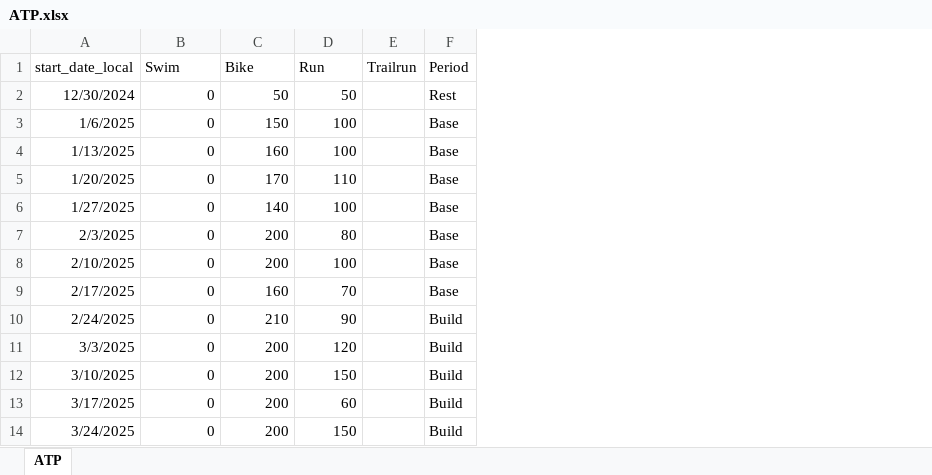
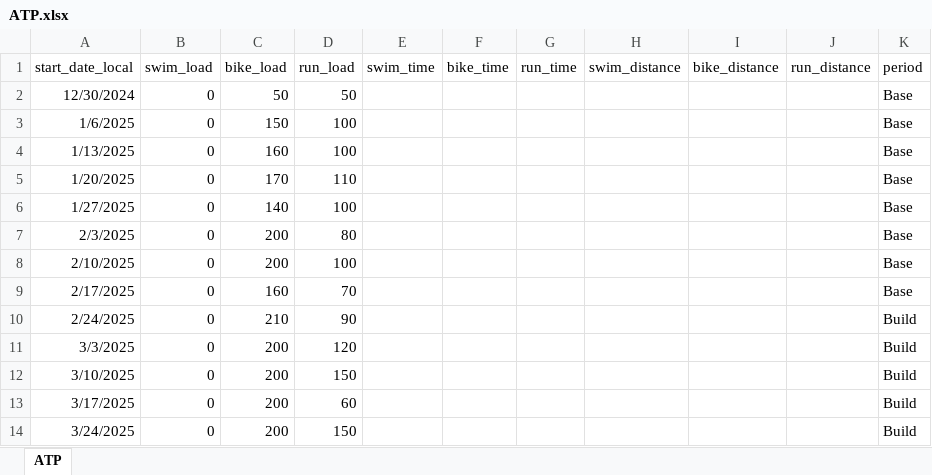
Before and after one commit to richardadvocaat/ATP2intervals.icu, an Excel workbook: ATP.xlsx, sheet ATP, drawn as a sheet; only a part is shown; values as stored, in another font and other column widths than the file's, no borders; table styles not drawn; removed rows and columns are numbered as before the commit, all else as after; the diff names each change by its address in the sheet, - before the commit and + after, or states it on an @@ line.

Commit message:
Add files via upload

```diff
--- a/ATP.xlsx (sheet ATP)
+++ b/ATP.xlsx (sheet ATP)
-column E (Trailrun), empty
+column E (swim_time), empty
+column F (bike_time), empty
+column G (run_time), empty
+column H (swim_distance), empty
+column I (bike_distance), empty
+column J (run_distance), empty
-B1: Swim
+B1: swim_load
-C1: Bike
+C1: bike_load
-D1: Run
+D1: run_load
-K1: Period
+K1: period
-K2 (period): Rest
+K2 (period): Base
```
Also changed, not shown: formulas that keep their value.
